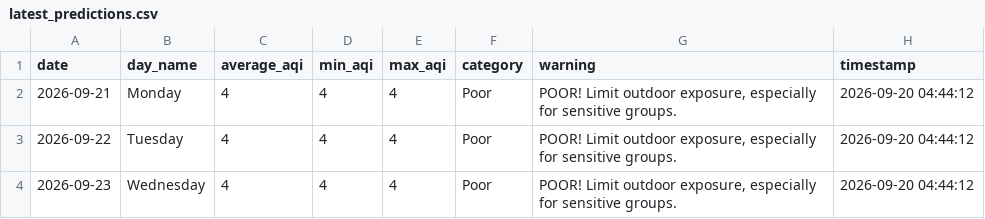
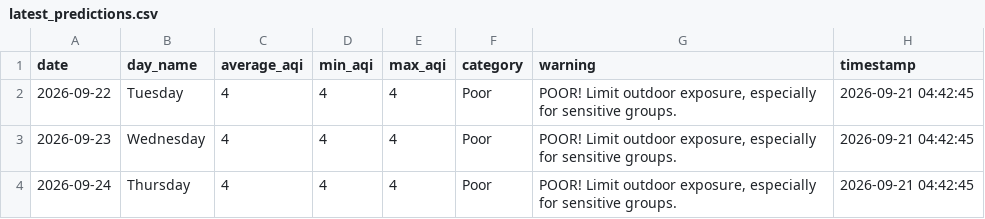
Before and after one commit to saqibahmadsiddiqui/aqi-forecasting-system, a CSV file: data/processed/latest_predictions.csv, drawn as a sheet.

Commit message:
Update predictions 2026-09-21

```diff
--- a/data/processed/latest_predictions.csv
+++ b/data/processed/latest_predictions.csv
@@ -1,4 +1,4 @@
 date,day_name,average_aqi,min_aqi,max_aqi,category,warning,timestamp
-2026-09-21,Monday,4,4,4,Poor,"POOR! Limit outdoor exposure, especially for sensitive groups.",2026-09-20 04:44:12
-2026-09-22,Tuesday,4,4,4,Poor,"POOR! Limit outdoor exposure, especially for sensitive groups.",2026-09-20 04:44:12
-2026-09-23,Wednesday,4,4,4,Poor,"POOR! Limit outdoor exposure, especially for sensitive groups.",2026-09-20 04:44:12
+2026-09-22,Tuesday,4,4,4,Poor,"POOR! Limit outdoor exposure, especially for sensitive groups.",2026-09-21 04:42:45
+2026-09-23,Wednesday,4,4,4,Poor,"POOR! Limit outdoor exposure, especially for sensitive groups.",2026-09-21 04:42:45
+2026-09-24,Thursday,4,4,4,Poor,"POOR! Limit outdoor exposure, especially for sensitive groups.",2026-09-21 04:42:45
```
Also changed, not shown: data/processed/model_comparison.csv.
